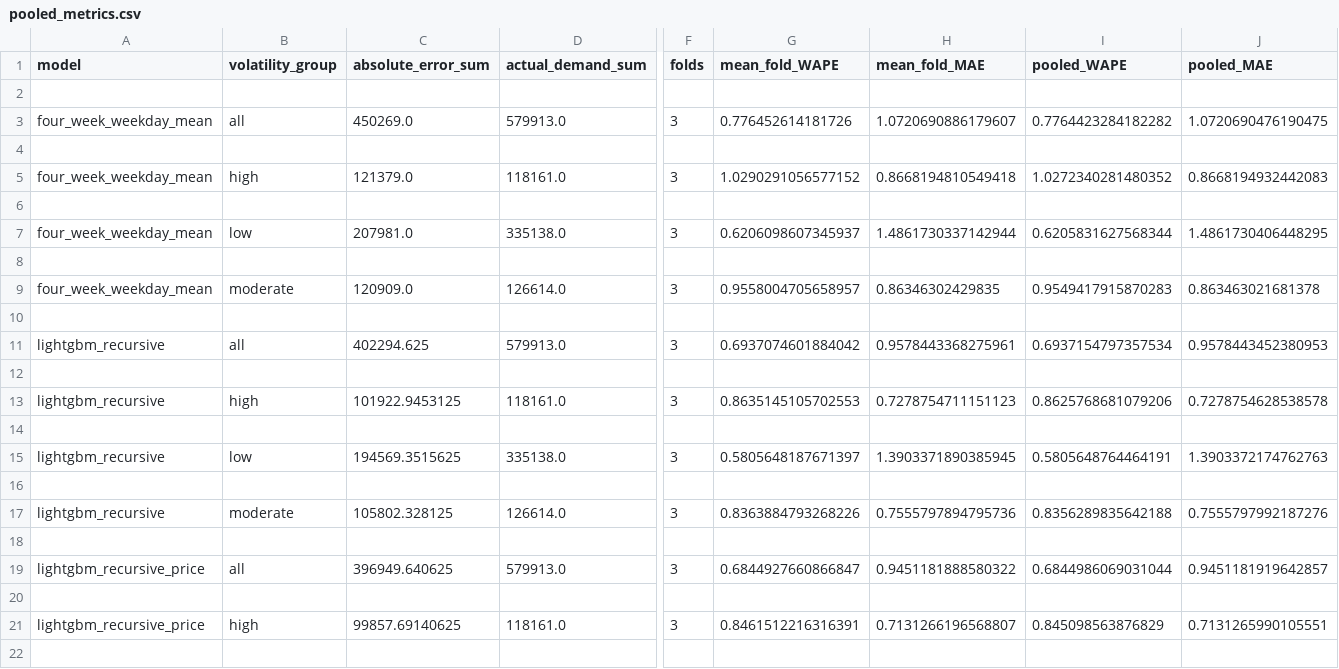
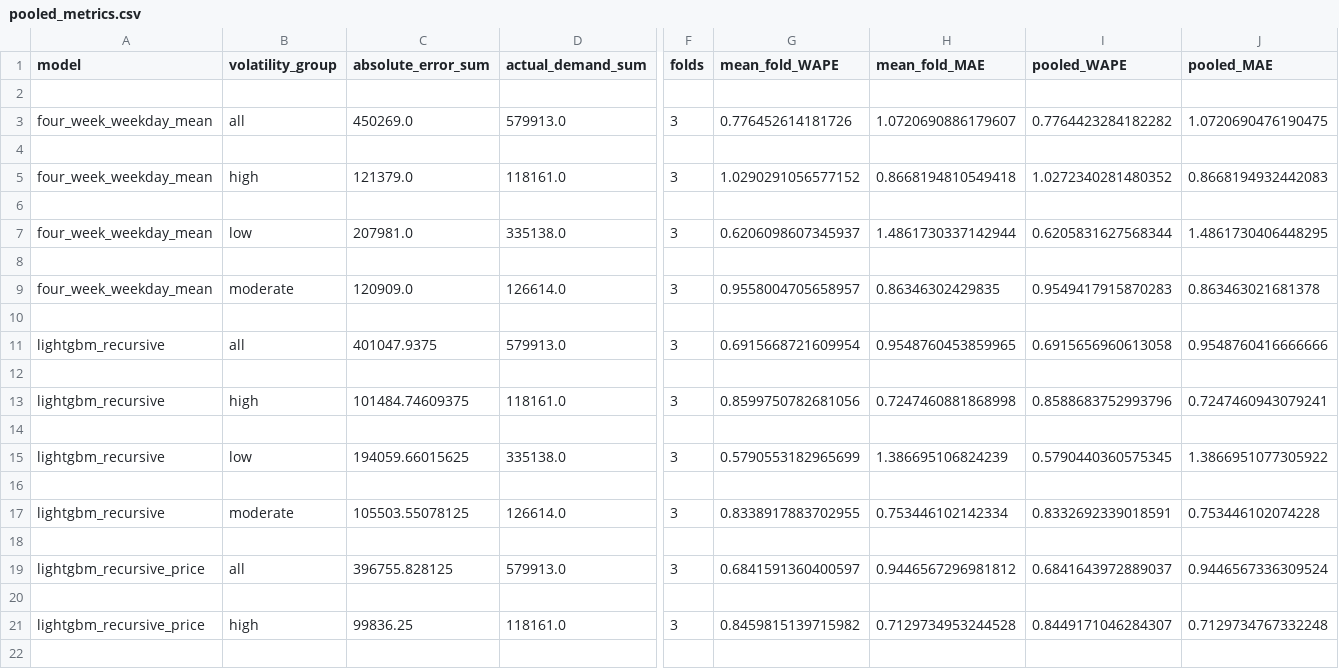
Before and after one commit to mukundi0/Retail-Demand-Forecasting-AI, a CSV file: reports/m5_5000_pilot/pooled_metrics.csv, drawn as a sheet; only a part is shown, gaps mark what is left out; the diff covers the shown part only; the diff names each change by its address in the sheet, - before the commit and + after, or states it on an @@ line.

Commit message:
Refresh pilot pooled metrics

```diff
--- a/reports/m5_5000_pilot/pooled_metrics.csv
+++ b/reports/m5_5000_pilot/pooled_metrics.csv
-C11 (absolute_error_sum): 402294.625
+C11 (absolute_error_sum): 401047.9375
-G11 (mean_fold_WAPE): 0.6937074601884042
+G11 (mean_fold_WAPE): 0.6915668721609954
-H11 (mean_fold_MAE): 0.9578443368275961
+H11 (mean_fold_MAE): 0.9548760453859965
-I11 (pooled_WAPE): 0.6937154797357534
+I11 (pooled_WAPE): 0.6915656960613058
-J11 (pooled_MAE): 0.9578443452380953
+J11 (pooled_MAE): 0.9548760416666666
-C13 (absolute_error_sum): 101922.9453125
+C13 (absolute_error_sum): 101484.74609375
-G13 (mean_fold_WAPE): 0.8635145105702553
+G13 (mean_fold_WAPE): 0.8599750782681056
-H13 (mean_fold_MAE): 0.7278754711151123
+H13 (mean_fold_MAE): 0.7247460881868998
-I13 (pooled_WAPE): 0.8625768681079206
+I13 (pooled_WAPE): 0.8588683752993796
-J13 (pooled_MAE): 0.7278754628538578
+J13 (pooled_MAE): 0.7247460943079241
-C15 (absolute_error_sum): 194569.3515625
+C15 (absolute_error_sum): 194059.66015625
-G15 (mean_fold_WAPE): 0.5805648187671397
+G15 (mean_fold_WAPE): 0.5790553182965699
-H15 (mean_fold_MAE): 1.3903371890385945
+H15 (mean_fold_MAE): 1.386695106824239
-I15 (pooled_WAPE): 0.5805648764464191
+I15 (pooled_WAPE): 0.5790440360575345
-J15 (pooled_MAE): 1.3903372174762763
+J15 (pooled_MAE): 1.3866951077305922
-C17 (absolute_error_sum): 105802.328125
+C17 (absolute_error_sum): 105503.55078125
-G17 (mean_fold_WAPE): 0.8363884793268226
+G17 (mean_fold_WAPE): 0.8338917883702955
-H17 (mean_fold_MAE): 0.7555797894795736
+H17 (mean_fold_MAE): 0.753446102142334
-I17 (pooled_WAPE): 0.8356289835642188
+I17 (pooled_WAPE): 0.8332692339018591
-J17 (pooled_MAE): 0.7555797992187276
+J17 (pooled_MAE): 0.753446102074228
-C19 (absolute_error_sum): 396949.640625
+C19 (absolute_error_sum): 396755.828125
-G19 (mean_fold_WAPE): 0.6844927660866847
+G19 (mean_fold_WAPE): 0.6841591360400597
-H19 (mean_fold_MAE): 0.9451181888580322
+H19 (mean_fold_MAE): 0.9446567296981812
-I19 (pooled_WAPE): 0.6844986069031044
+I19 (pooled_WAPE): 0.6841643972889037
-J19 (pooled_MAE): 0.9451181919642857
+J19 (pooled_MAE): 0.9446567336309524
-C21 (absolute_error_sum): 99857.69140625
+C21 (absolute_error_sum): 99836.25
-G21 (mean_fold_WAPE): 0.8461512216316391
+G21 (mean_fold_WAPE): 0.8459815139715982
-H21 (mean_fold_MAE): 0.7131266196568807
+H21 (mean_fold_MAE): 0.7129734953244528
-I21 (pooled_WAPE): 0.845098563876829
+I21 (pooled_WAPE): 0.8449171046284307
-J21 (pooled_MAE): 0.7131265990105551
+J21 (pooled_MAE): 0.7129734767332248
```
Also changed, not shown: 10 edited cells elsewhere in this file.
